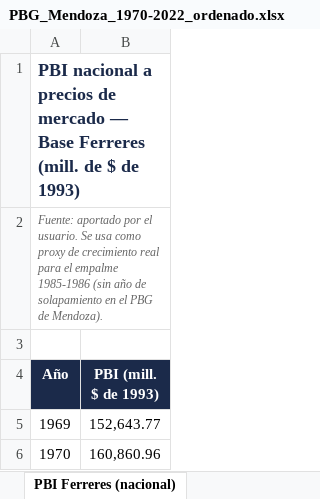
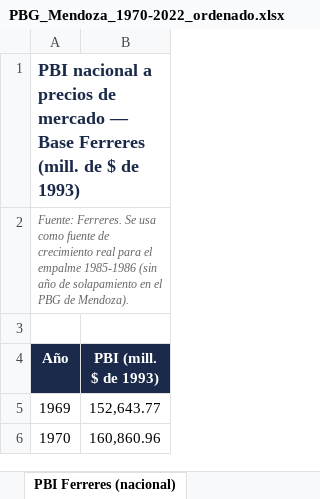
Before and after one commit to agustinajuarez-ux/Proyecto-evolucion-salarios, an Excel workbook: PBG_Mendoza_1970-2022_ordenado.xlsx, sheet PBI Ferreres (nacional), drawn as a sheet; only a part is shown; values as stored, in another font and other column widths than the file's, no borders; the diff names each change by its address in the sheet, - before the commit and + after, or states it on an @@ line.

```diff
--- a/PBG_Mendoza_1970-2022_ordenado.xlsx (sheet PBI Ferreres (nacional))
+++ b/PBG_Mendoza_1970-2022_ordenado.xlsx (sheet PBI Ferreres (nacional))
-A2 (Año): Fuente: aportado por el usuario. Se usa como proxy de crecimiento…
+A2 (Año): Fuente: Ferreres. Se usa como fuente de crecimiento…
```
Also changed, not shown: sheet Notas, sheet Coeficiente de empalme (A-B), sheet PBG por tramo, sheet PBG a precios de 1999, other sheet tabs, Serie PBG.xlsx.
